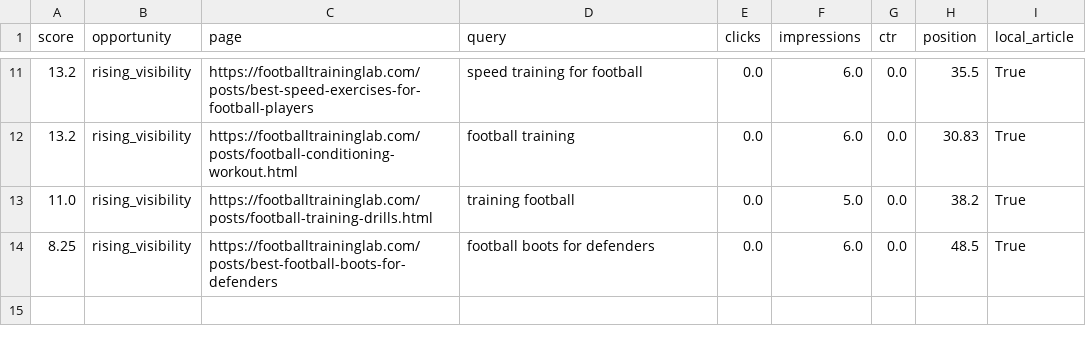
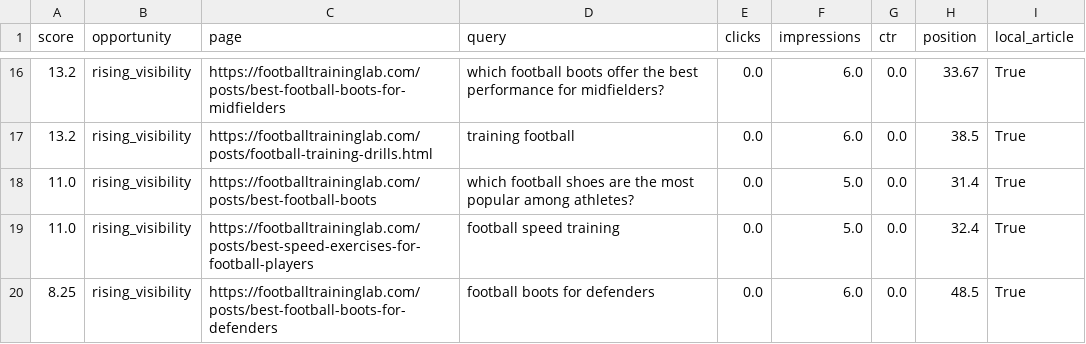
Before and after one commit to Borkorobko/auto-blog, a CSV file: seo/gsc_opportunities.csv, drawn as a sheet; only a part is shown, gaps mark what is left out; the diff covers the shown part only.

```diff
--- a/seo/gsc_opportunities.csv
+++ b/seo/gsc_opportunities.csv
@@ -11,4 +16,5 @@ score,opportunity,page,query,clicks,impressions,ctr,position,local_article
-13.2,rising_visibility,https://footballtraininglab.com/posts/best-speed-exercises-for-football-players,speed training for football,0.0,6.0,0.0,35.5,True
-13.2,rising_visibility,https://footballtraininglab.com/posts/football-conditioning-workout.html,football training,0.0,6.0,0.0,30.83,True
-11.0,rising_visibility,https://footballtraininglab.com/posts/football-training-drills.html,training football,0.0,5.0,0.0,38.2,True
+13.2,rising_visibility,https://footballtraininglab.com/posts/best-football-boots-for-midfielders,which football boots offer the best performance for midfielders?,0.0,6.0,0.0,33.67,True
+13.2,rising_visibility,https://footballtraininglab.com/posts/football-training-drills.html,training football,0.0,6.0,0.0,38.5,True
+11.0,rising_visibility,https://footballtraininglab.com/posts/best-football-boots,which football shoes are the most popular among athletes?,0.0,5.0,0.0,31.4,True
+11.0,rising_visibility,https://footballtraininglab.com/posts/best-speed-exercises-for-football-players,football speed training,0.0,5.0,0.0,32.4,True
 8.25,rising_visibility,https://footballtraininglab.com/posts/best-football-boots-for-defenders,football boots for defenders,0.0,6.0,0.0,48.5,True
```
Also changed, not shown: 7 added rows, 2 removed rows and 23 edited cells elsewhere in this file, 8 other files.
